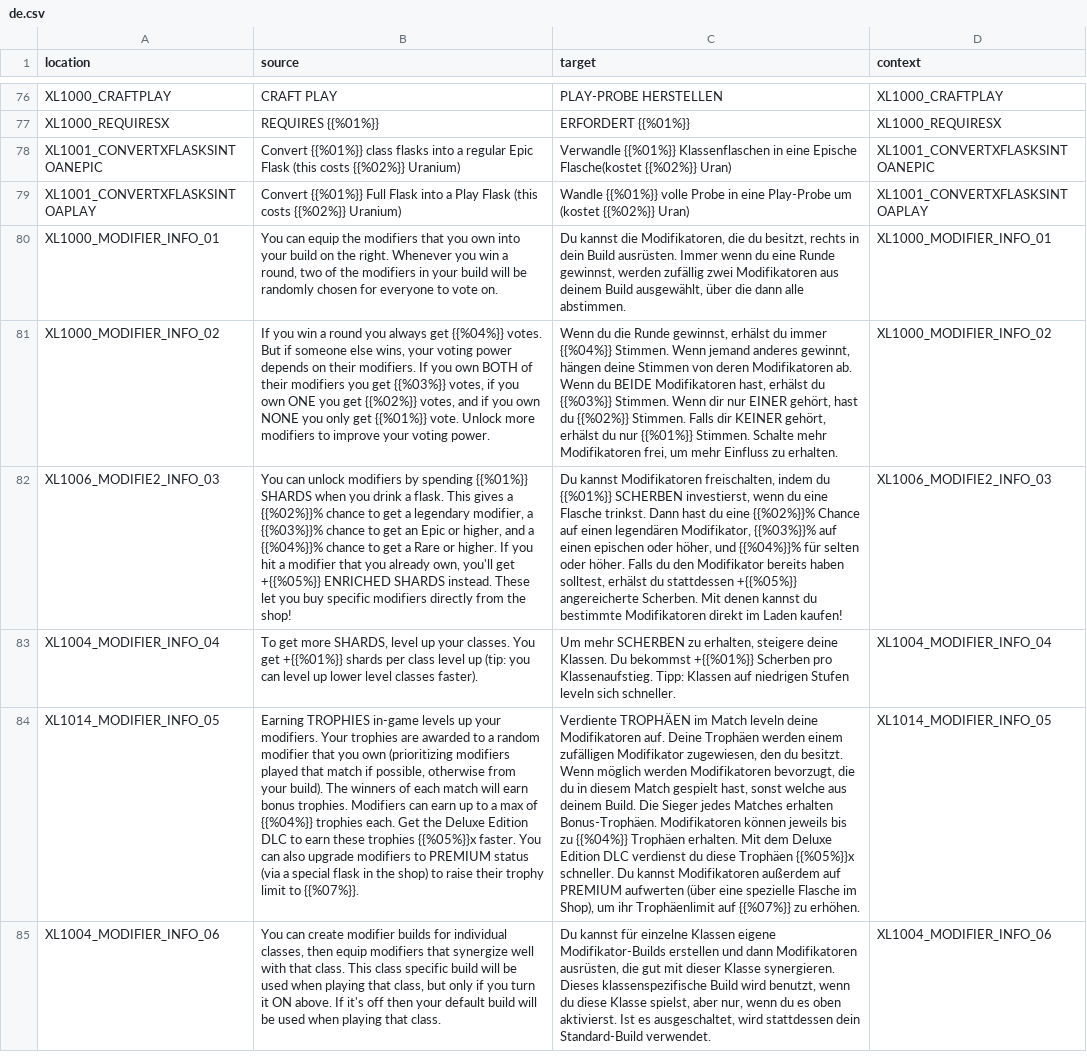
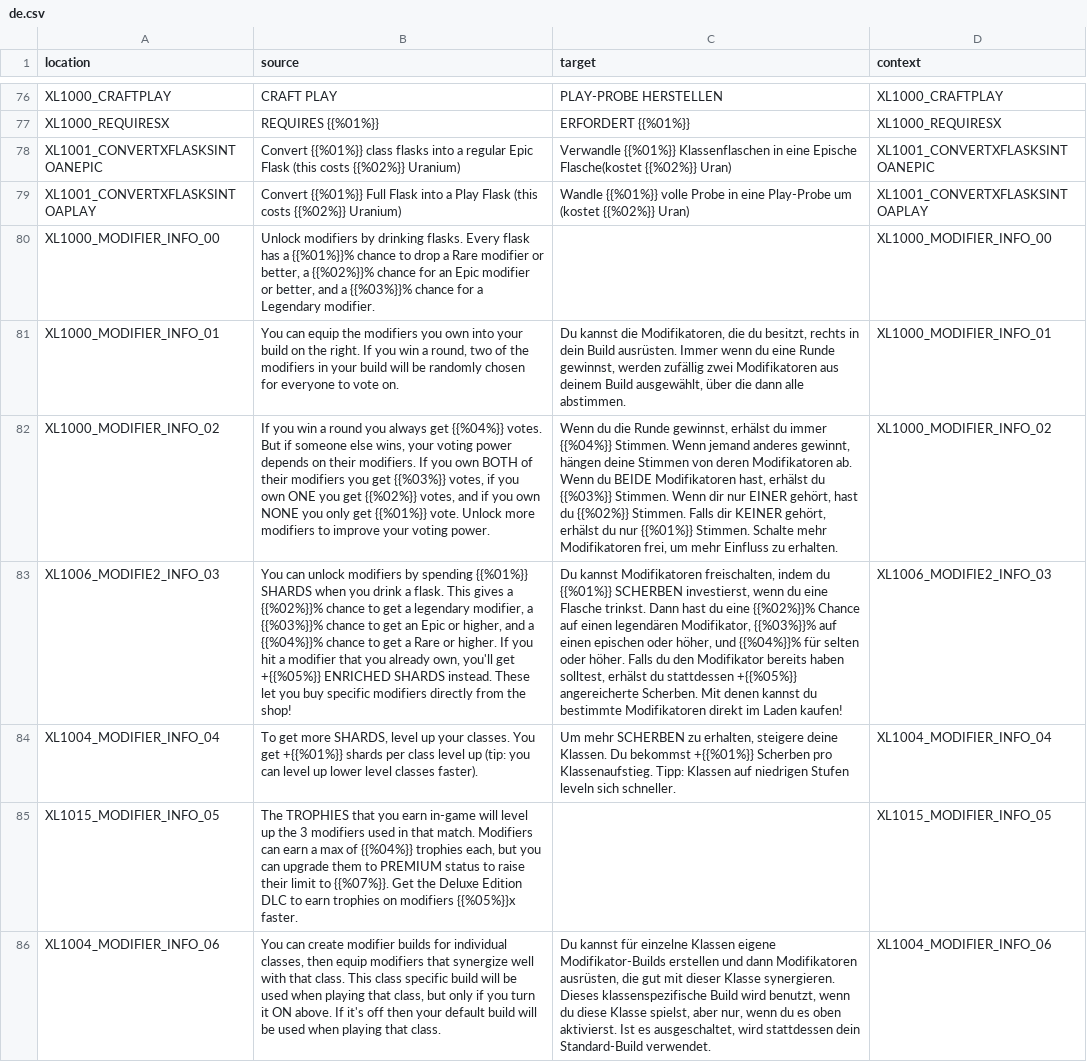
Before and after one commit to bencelot/GeneshiftTranslations, a CSV file: de.csv, drawn as a sheet; only a part is shown, gaps mark what is left out; removed rows and columns are numbered as before the commit, all else as after; the diff covers the shown part only; the diff names each change by its address in the sheet, - before the commit and + after, or states it on an @@ line.

```diff
--- a/de.csv
+++ b/de.csv
+row 80: XL1000_MODIFIER_INFO_00 | Unlock modifiers by drinking flasks. Every flask has a {{%01%}}% chance to drop a Rare modifier or better, a {{%02%}}% chance for an Epic modifier or better, and a {{%03%}}% chance for a Legendary modifier. |  | XL1000_MODIFIER_INFO_00
-B81 (source): …the modifiers that you own into your build on the right. Whenever you win…
+B81 (source): …the modifiers you own into your build on the right. If you win…
-row 84: XL1014_MODIFIER_INFO_05 | Earning TROPHIES in-game levels up your modifiers. Your trophies are awarded to a random modifier that you own (prioritizing modifiers played that match if possible, otherwise from your build). The winners of each match will earn bonus trophies. Modifiers can earn up to a max of {{%04%}} trophies each. Get the Deluxe Edition DLC to earn these trophies {{%05%}}x faster. You can also upgrade modifiers to PREMIUM status (via a special flask in the shop) to raise their trophy limit to {{%07%}}. | Verdiente TROPHÄEN im Match leveln deine Modifikatoren auf. Deine Trophäen werden einem zufälligen Modifikator zugewiesen, den du besitzt. Wenn möglich werden Modifikatoren bevorzugt, die du in diesem Match gespielt hast, sonst welche aus deinem Build. Die Sieger jedes Matches erhalten Bonus-Trophäen. Modifikatoren können jeweils bis zu {{%04%}} Trophäen erhalten. Mit dem Deluxe Edition DLC verdienst du diese Trophäen {{%05%}}x schneller. Du kannst Modifikatoren außerdem auf PREMIUM aufwerten (über eine spezielle Flasche im Shop), um ihr Trophäenlimit auf {{%07%}} zu erhöhen. | XL1014_MODIFIER_INFO_05
+row 85: XL1015_MODIFIER_INFO_05 | The TROPHIES that you earn in-game will level up the 3 modifiers used in that match. Modifiers can earn a max of {{%04%}} trophies each, but you can upgrade them to PREMIUM status to raise their limit to {{%07%}}. Get the Deluxe Edition DLC to earn trophies on modifiers {{%05%}}x faster. |  | XL1015_MODIFIER_INFO_05
```
Also changed, not shown: 23 added rows, 9 removed rows and 23 edited cells elsewhere in this file, en.csv, es.csv, 4 other files.
